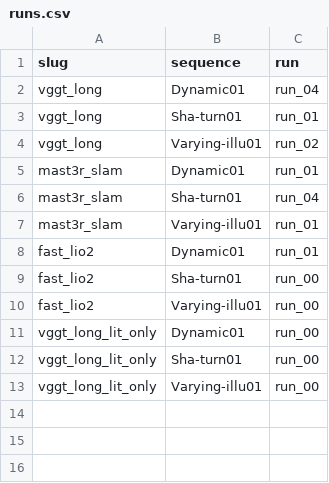
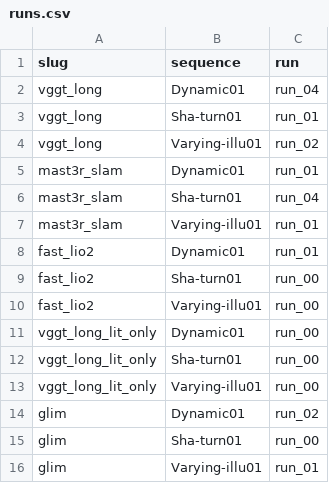
Before and after one commit to eliasbitsch/bEARL, a CSV file: results/cache/runs.csv, drawn as a sheet; the diff names each change by its address in the sheet, - before the commit and + after, or states it on an @@ line.

```diff
--- a/results/cache/runs.csv
+++ b/results/cache/runs.csv
+row 14: glim | Dynamic01 | run_02
+row 15: glim | Sha-turn01 | run_00
+row 16: glim | Varying-illu01 | run_01
```
Also changed, not shown: results/map_metrics.csv, results/metrics.csv, 19 other files.
